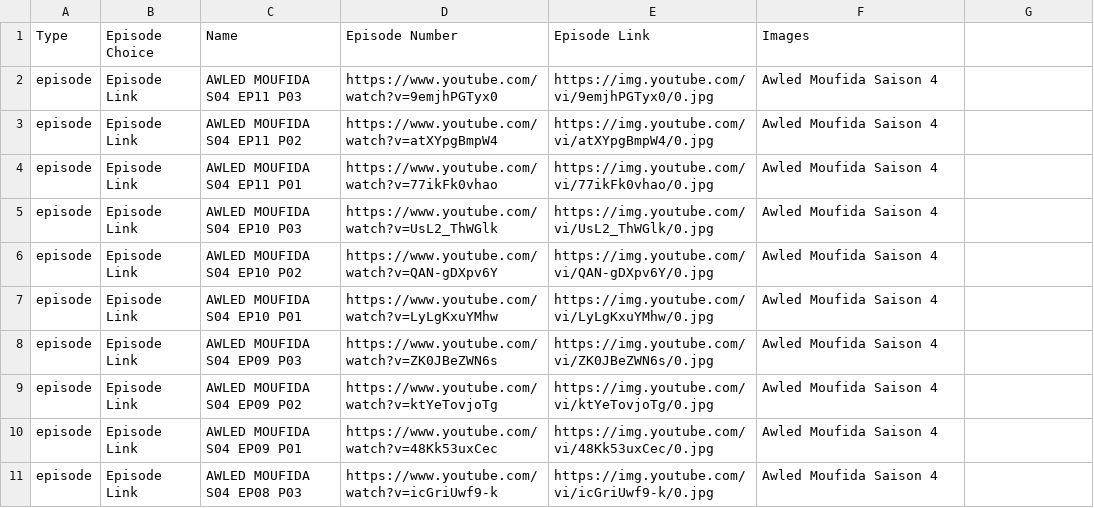
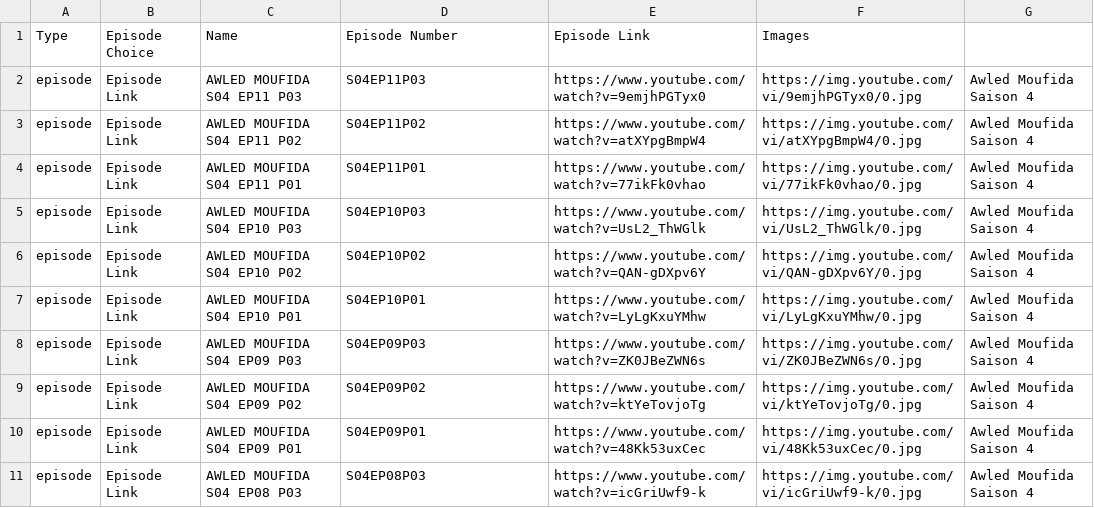
Before and after one commit to benamaraissam/iptv, a CSV file: Awled Moufida Saison 4.csv, drawn as a sheet; only a part is shown; the diff covers the shown part only.

Commit message:
M3U File Updated 16/04/2020 09:24:57

```diff
--- a/Awled Moufida Saison 4.csv
+++ b/Awled Moufida Saison 4.csv
@@ -1,11 +1,11 @@
 Type,Episode Choice,Name,Episode Number,Episode Link,Images
-episode,Episode Link,AWLED MOUFIDA S04 EP11 P03,https://www.youtube.com/watch?v=9emjhPGTyx0,https://img.youtube.com/vi/9emjhPGTyx0/0.jpg,Awled Moufida Saison 4
-episode,Episode Link,AWLED MOUFIDA S04 EP11 P02,https://www.youtube.com/watch?v=atXYpgBmpW4,https://img.youtube.com/vi/atXYpgBmpW4/0.jpg,Awled Moufida Saison 4
-episode,Episode Link,AWLED MOUFIDA S04 EP11 P01,https://www.youtube.com/watch?v=77ikFk0vhao,https://img.youtube.com/vi/77ikFk0vhao/0.jpg,Awled Moufida Saison 4
-episode,Episode Link,AWLED MOUFIDA S04 EP10 P03,https://www.youtube.com/watch?v=UsL2_ThWGlk,https://img.youtube.com/vi/UsL2_ThWGlk/0.jpg,Awled Moufida Saison 4
-episode,Episode Link,AWLED MOUFIDA S04 EP10 P02,https://www.youtube.com/watch?v=QAN-gDXpv6Y,https://img.youtube.com/vi/QAN-gDXpv6Y/0.jpg,Awled Moufida Saison 4
-episode,Episode Link,AWLED MOUFIDA S04 EP10 P01,https://www.youtube.com/watch?v=LyLgKxuYMhw,https://img.youtube.com/vi/LyLgKxuYMhw/0.jpg,Awled Moufida Saison 4
-episode,Episode Link,AWLED MOUFIDA S04 EP09 P03,https://www.youtube.com/watch?v=ZK0JBeZWN6s,https://img.youtube.com/vi/ZK0JBeZWN6s/0.jpg,Awled Moufida Saison 4
-episode,Episode Link,AWLED MOUFIDA S04 EP09 P02,https://www.youtube.com/watch?v=ktYeTovjoTg,https://img.youtube.com/vi/ktYeTovjoTg/0.jpg,Awled Moufida Saison 4
-episode,Episode Link,AWLED MOUFIDA S04 EP09 P01,https://www.youtube.com/watch?v=48Kk53uxCec,https://img.youtube.com/vi/48Kk53uxCec/0.jpg,Awled Moufida Saison 4
-episode,Episode Link,AWLED MOUFIDA S04 EP08 P03,https://www.youtube.com/watch?v=icGriUwf9-k,https://img.youtube.com/vi/icGriUwf9-k/0.jpg,Awled Moufida Saison 4
+episode,Episode Link,AWLED MOUFIDA S04 EP11 P03,S04EP11P03,https://www.youtube.com/watch?v=9emjhPGTyx0,https://img.youtube.com/vi/9emjhPGTyx0/0.jpg,Awled Moufida Saison 4
+episode,Episode Link,AWLED MOUFIDA S04 EP11 P02,S04EP11P02,https://www.youtube.com/watch?v=atXYpgBmpW4,https://img.youtube.com/vi/atXYpgBmpW4/0.jpg,Awled Moufida Saison 4
+episode,Episode Link,AWLED MOUFIDA S04 EP11 P01,S04EP11P01,https://www.youtube.com/watch?v=77ikFk0vhao,https://img.youtube.com/vi/77ikFk0vhao/0.jpg,Awled Moufida Saison 4
+episode,Episode Link,AWLED MOUFIDA S04 EP10 P03,S04EP10P03,https://www.youtube.com/watch?v=UsL2_ThWGlk,https://img.youtube.com/vi/UsL2_ThWGlk/0.jpg,Awled Moufida Saison 4
+episode,Episode Link,AWLED MOUFIDA S04 EP10 P02,S04EP10P02,https://www.youtube.com/watch?v=QAN-gDXpv6Y,https://img.youtube.com/vi/QAN-gDXpv6Y/0.jpg,Awled Moufida Saison 4
+episode,Episode Link,AWLED MOUFIDA S04 EP10 P01,S04EP10P01,https://www.youtube.com/watch?v=LyLgKxuYMhw,https://img.youtube.com/vi/LyLgKxuYMhw/0.jpg,Awled Moufida Saison 4
+episode,Episode Link,AWLED MOUFIDA S04 EP09 P03,S04EP09P03,https://www.youtube.com/watch?v=ZK0JBeZWN6s,https://img.youtube.com/vi/ZK0JBeZWN6s/0.jpg,Awled Moufida Saison 4
+episode,Episode Link,AWLED MOUFIDA S04 EP09 P02,S04EP09P02,https://www.youtube.com/watch?v=ktYeTovjoTg,https://img.youtube.com/vi/ktYeTovjoTg/0.jpg,Awled Moufida Saison 4
+episode,Episode Link,AWLED MOUFIDA S04 EP09 P01,S04EP09P01,https://www.youtube.com/watch?v=48Kk53uxCec,https://img.youtube.com/vi/48Kk53uxCec/0.jpg,Awled Moufida Saison 4
+episode,Episode Link,AWLED MOUFIDA S04 EP08 P03,S04EP08P03,https://www.youtube.com/watch?v=icGriUwf9-k,https://img.youtube.com/vi/icGriUwf9-k/0.jpg,Awled Moufida Saison 4
```
Also changed, not shown: 92 edited cells elsewhere in this file.
